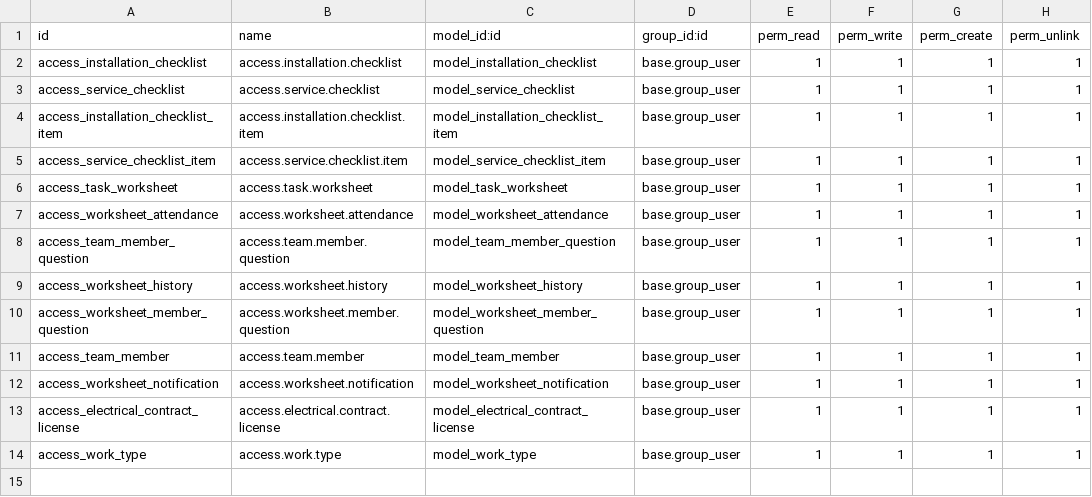
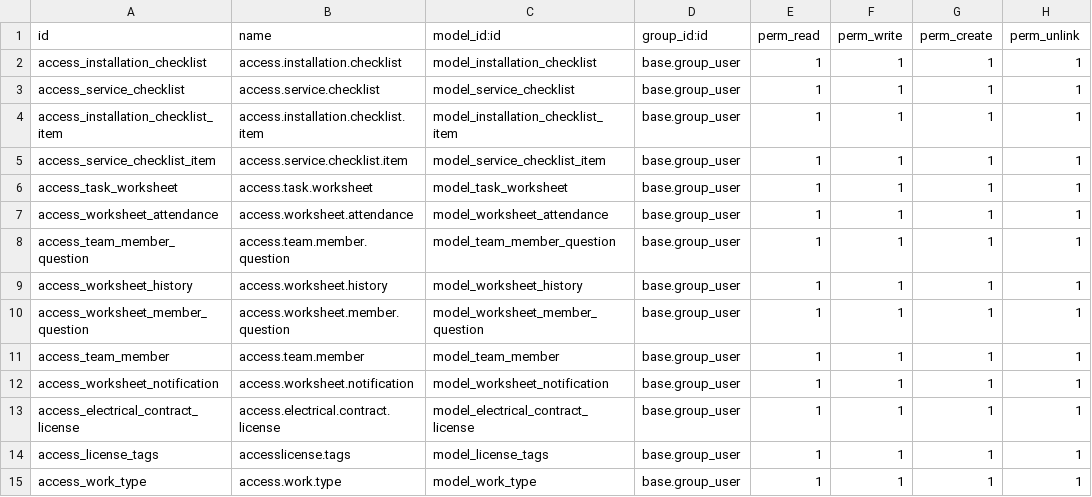
Before and after one commit to FarhanaJahanPT/FarhanaJahanPT.Gitub.io, a CSV file: beyond_worksheet/security/ir.model.access.csv, drawn as a sheet.

```diff
--- a/beyond_worksheet/security/ir.model.access.csv
+++ b/beyond_worksheet/security/ir.model.access.csv
@@ -13,2 +13,3 @@ access_worksheet_notification,access.worksheet.notification,model_worksheet_noti
 access_electrical_contract_license,access.electrical.contract.license,model_electrical_contract_license,base.group_user,1,1,1,1
+access_license_tags,accesslicense.tags,model_license_tags,base.group_user,1,1,1,1
 access_work_type,access.work.type,model_work_type,base.group_user,1,1,1,1
```
Also changed, not shown: 14 other files.
